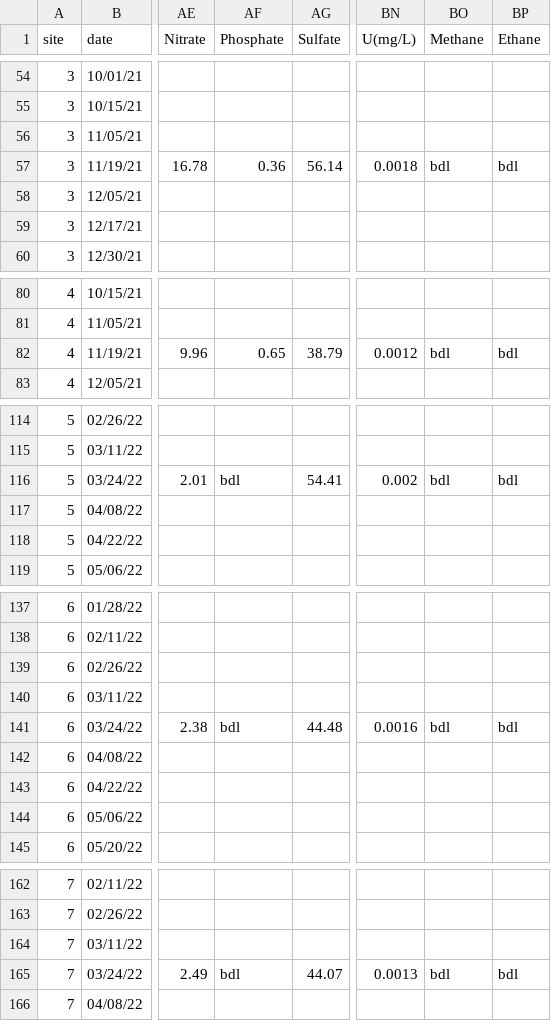
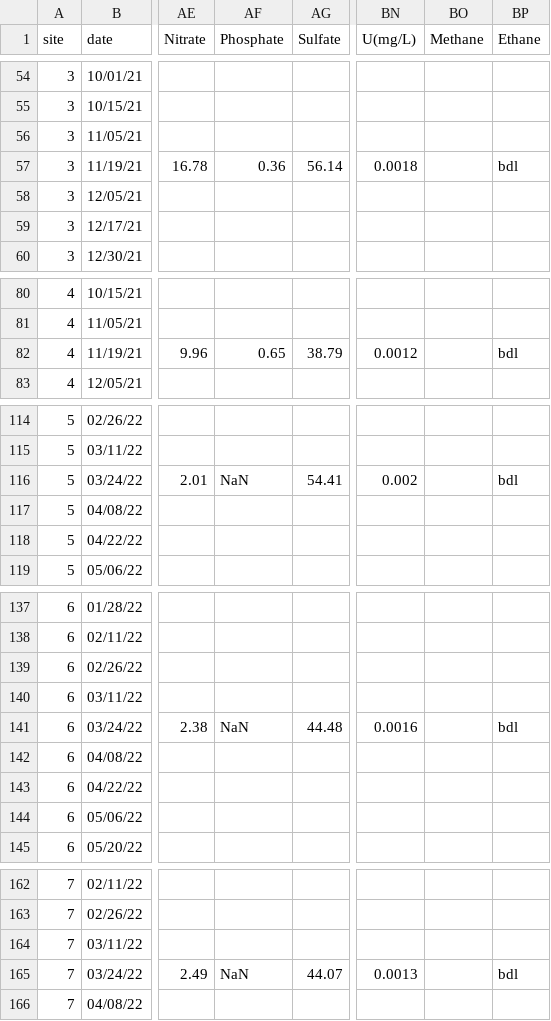
Before and after one commit to MeganEDuffy/ccbor, a CSV file: data/biweekly/ccbor-biweekly-stolz.csv, drawn as a sheet; only a part is shown, gaps mark what is left out; the diff covers the shown part only; the diff names each change by its address in the sheet, - before the commit and + after, or states it on an @@ line.

Commit message:
cant plot indv stolz bc matrix issue

```diff
--- a/data/biweekly/ccbor-biweekly-stolz.csv
+++ b/data/biweekly/ccbor-biweekly-stolz.csv
-BO57 (Methane): bdl
+BO57 (Methane): (empty)
-BO82 (Methane): bdl
+BO82 (Methane): (empty)
-AF116 (Phosphate): bdl
+AF116 (Phosphate): NaN
-BO116 (Methane): bdl
+BO116 (Methane): (empty)
-AF141 (Phosphate): bdl
+AF141 (Phosphate): NaN
-BO141 (Methane): bdl
+BO141 (Methane): (empty)
-AF165 (Phosphate): bdl
+AF165 (Phosphate): NaN
-BO165 (Methane): bdl
+BO165 (Methane): (empty)
```
Also changed, not shown: 10 edited cells elsewhere in this file, 3 other files.
